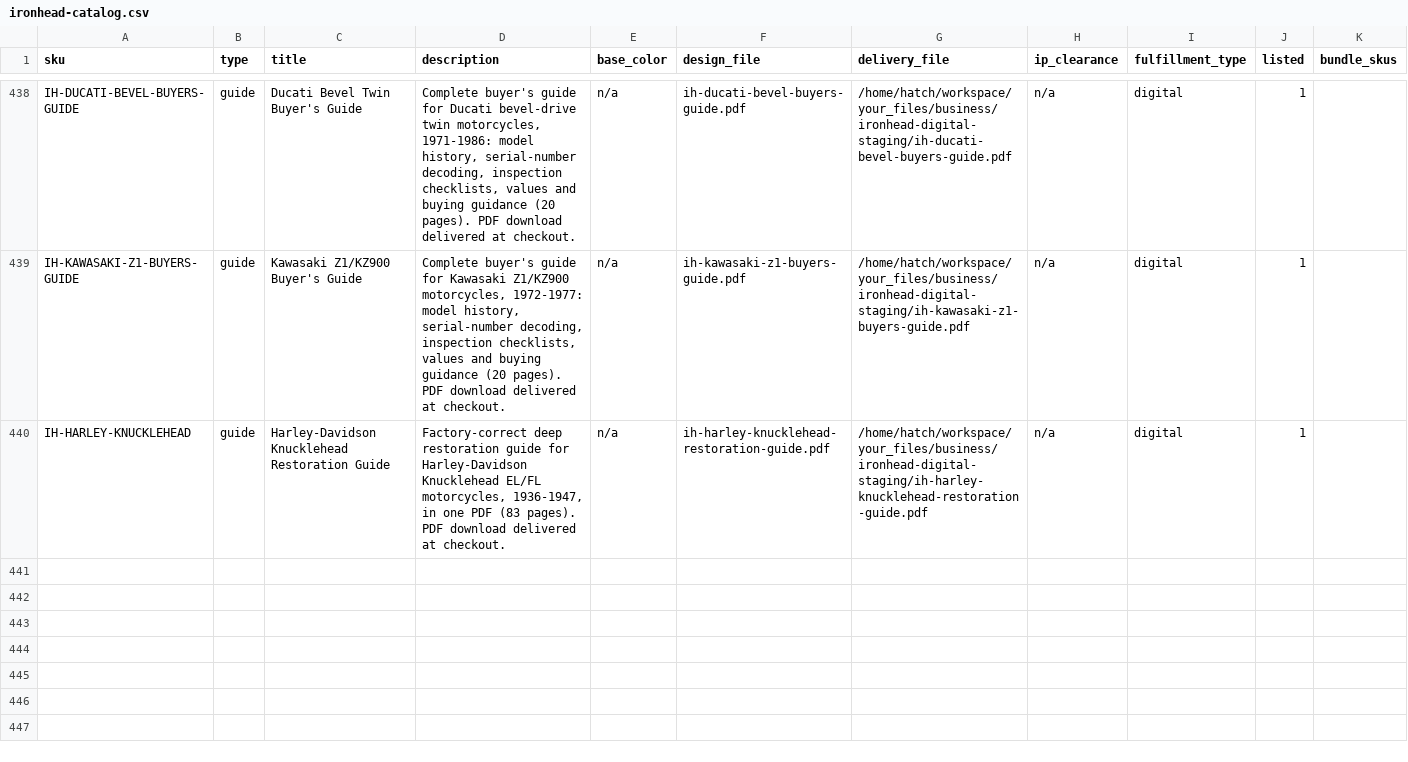
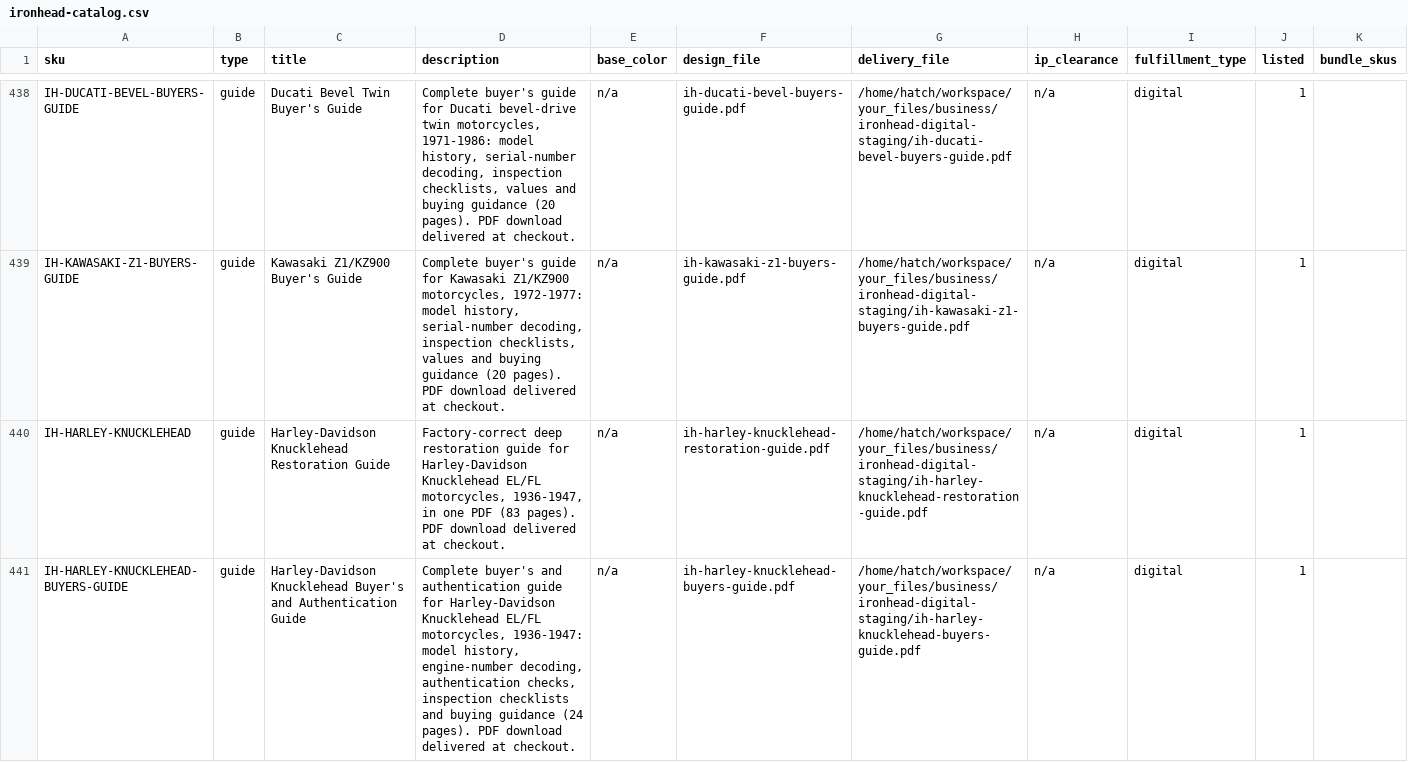
Before and after one commit to MortonBill/pushrod-store, a CSV file: data/ironhead-catalog.csv, drawn as a sheet; only a part is shown, gaps mark what is left out.

Commit message:
IH wave #3 companion: IH-HARLEY-KNUCKLEHEAD-BUYERS-GUIDE 29.95 listed (deliverable byte-matched on /var/data/digital)

```diff
--- a/data/ironhead-catalog.csv
+++ b/data/ironhead-catalog.csv
@@ -440 +440,2 @@ IH-KAWASAKI-Z1-BUYERS-GUIDE,guide,Kawasaki Z1/KZ900 Buyer's Guide,"Complete buye
 IH-HARLEY-KNUCKLEHEAD,guide,Harley-Davidson Knucklehead Restoration Guide,"Factory-correct deep restoration guide for Harley-Davidson Knucklehead EL/FL motorcycles, 1936-1947, in one PDF (83 pages). PDF download delivered at checkout.",n/a,ih-harley-knucklehead-restoration-guide.pdf,/home/hatch/workspace/your_files/business/ironhead-digital-staging/ih-harley-knucklehead-restoration-guide.pdf,n/a,digital,1,
+IH-HARLEY-KNUCKLEHEAD-BUYERS-GUIDE,guide,Harley-Davidson Knucklehead Buyer's and Authentication Guide,"Complete buyer's and authentication guide for Harley-Davidson Knucklehead EL/FL motorcycles, 1936-1947: model history, engine-number decoding, authentication checks, inspection checklists and buying guidance (24 pages). PDF download delivered at checkout.",n/a,ih-harley-knucklehead-buyers-guide.pdf,/home/hatch/workspace/your_files/business/ironhead-digital-staging/ih-harley-knucklehead-buyers-guide.pdf,n/a,digital,1,
```
Also changed, not shown: 1 other file.
